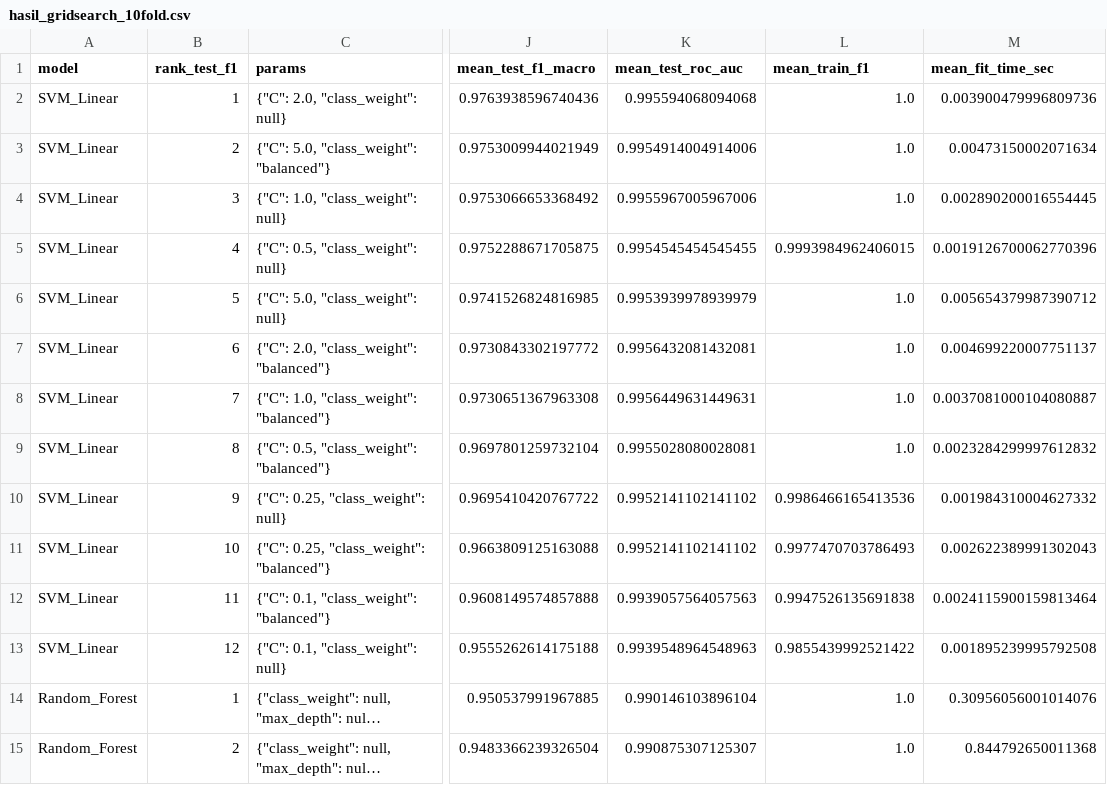
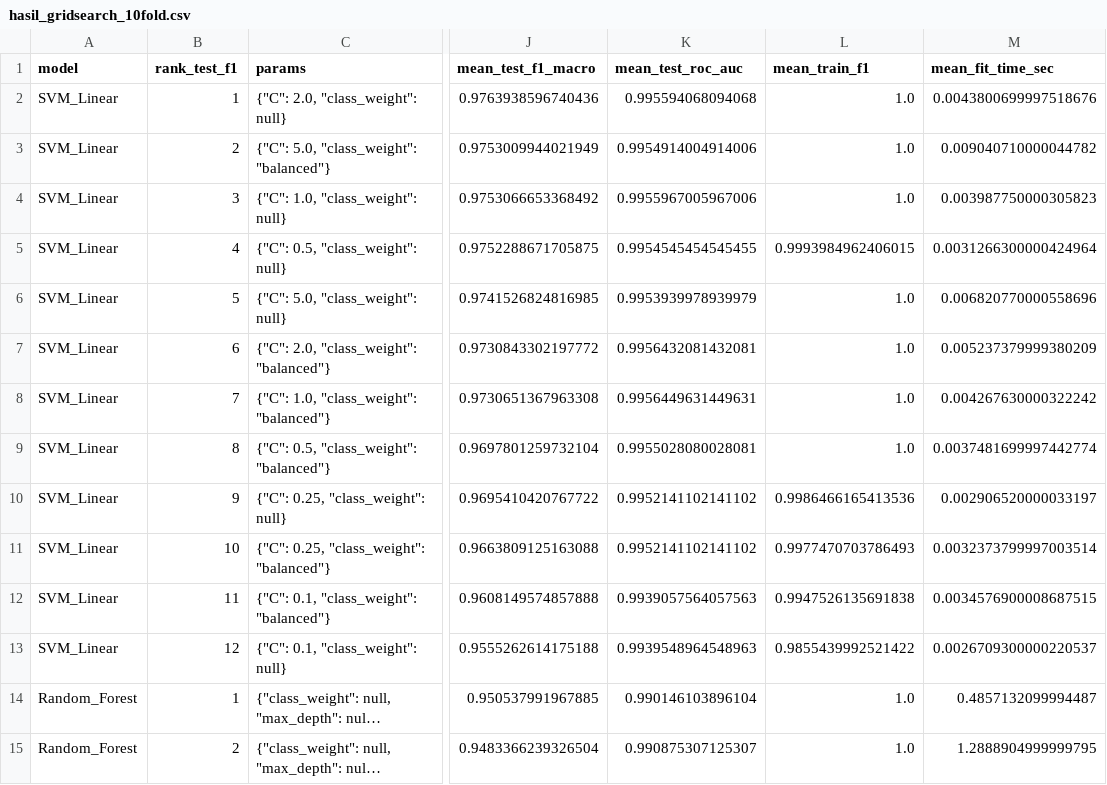
Before and after one commit to wmdhani/ta-phishing-wa-pajak-unsia, a CSV file: 05-hasil-evaluasi/csv/hasil_gridsearch_10fold.csv, drawn as a sheet; only a part is shown, gaps mark what is left out; long unchanged cells end in …; the diff covers the shown part only; the diff names each change by its address in the sheet, - before the commit and + after, or states it on an @@ line.

```diff
--- a/05-hasil-evaluasi/csv/hasil_gridsearch_10fold.csv
+++ b/05-hasil-evaluasi/csv/hasil_gridsearch_10fold.csv
-M2 (mean_fit_time_sec): 0.003900479996809736
+M2 (mean_fit_time_sec): 0.0043800699997518676
-M3 (mean_fit_time_sec): 0.00473150002071634
+M3 (mean_fit_time_sec): 0.009040710000044782
-M4 (mean_fit_time_sec): 0.002890200016554445
+M4 (mean_fit_time_sec): 0.003987750000305823
-M5 (mean_fit_time_sec): 0.0019126700062770396
+M5 (mean_fit_time_sec): 0.0031266300000424964
-M6 (mean_fit_time_sec): 0.005654379987390712
+M6 (mean_fit_time_sec): 0.006820770000558696
-M7 (mean_fit_time_sec): 0.004699220007751137
+M7 (mean_fit_time_sec): 0.005237379999380209
-M8 (mean_fit_time_sec): 0.0037081000104080887
+M8 (mean_fit_time_sec): 0.004267630000322242
-M9 (mean_fit_time_sec): 0.0023284299997612832
+M9 (mean_fit_time_sec): 0.0037481699997442774
-M10 (mean_fit_time_sec): 0.001984310004627332
+M10 (mean_fit_time_sec): 0.002906520000033197
-M11 (mean_fit_time_sec): 0.002622389991302043
+M11 (mean_fit_time_sec): 0.0032373799997003514
-M12 (mean_fit_time_sec): 0.0024115900159813464
+M12 (mean_fit_time_sec): 0.0034576900008687515
-M13 (mean_fit_time_sec): 0.001895239995792508
+M13 (mean_fit_time_sec): 0.0026709300000220537
-M14 (mean_fit_time_sec): 0.30956056001014076
+M14 (mean_fit_time_sec): 0.4857132099994487
-M15 (mean_fit_time_sec): 0.844792650011368
+M15 (mean_fit_time_sec): 1.2888904999999795
```
Also changed, not shown: 22 edited cells elsewhere in this file, 05-hasil-evaluasi/csv/tabel_pengujian_purwarupa.csv, 13 other files.
